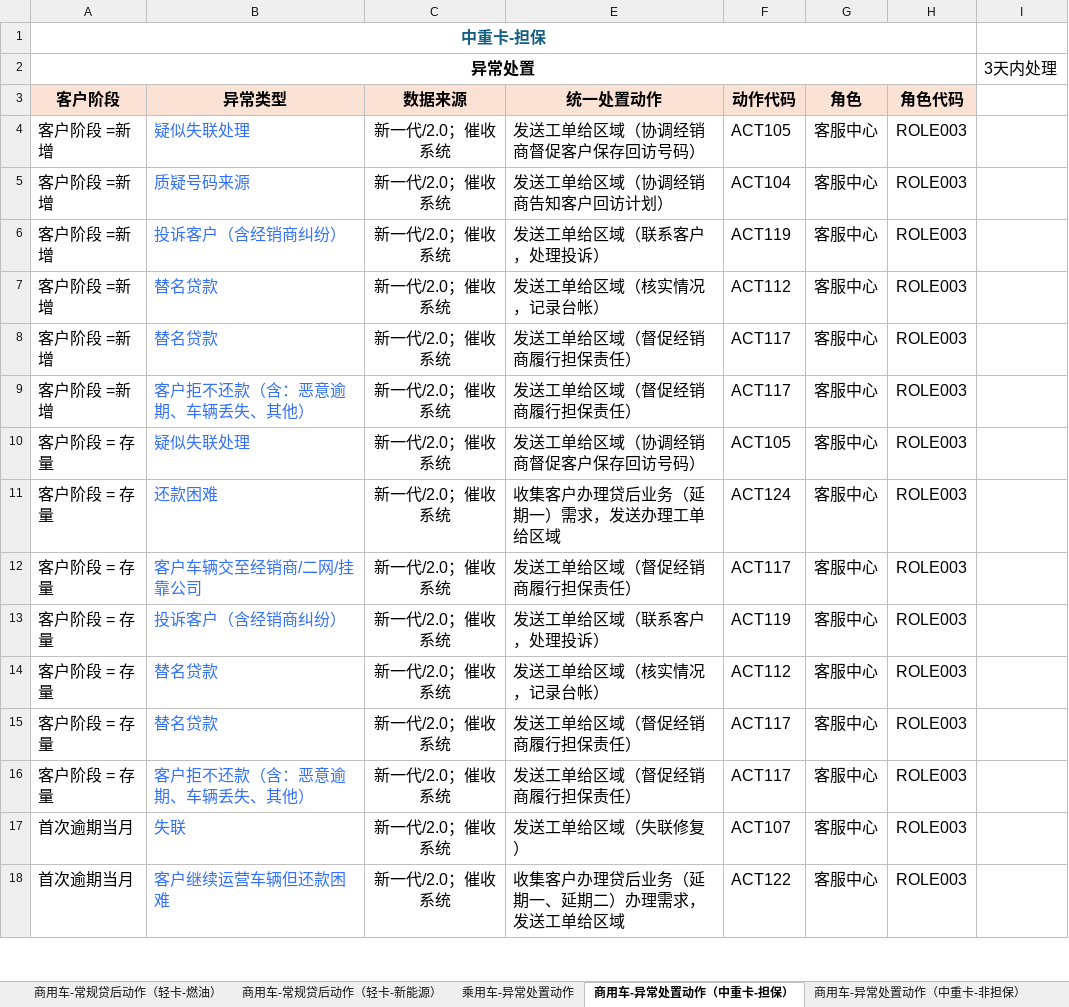
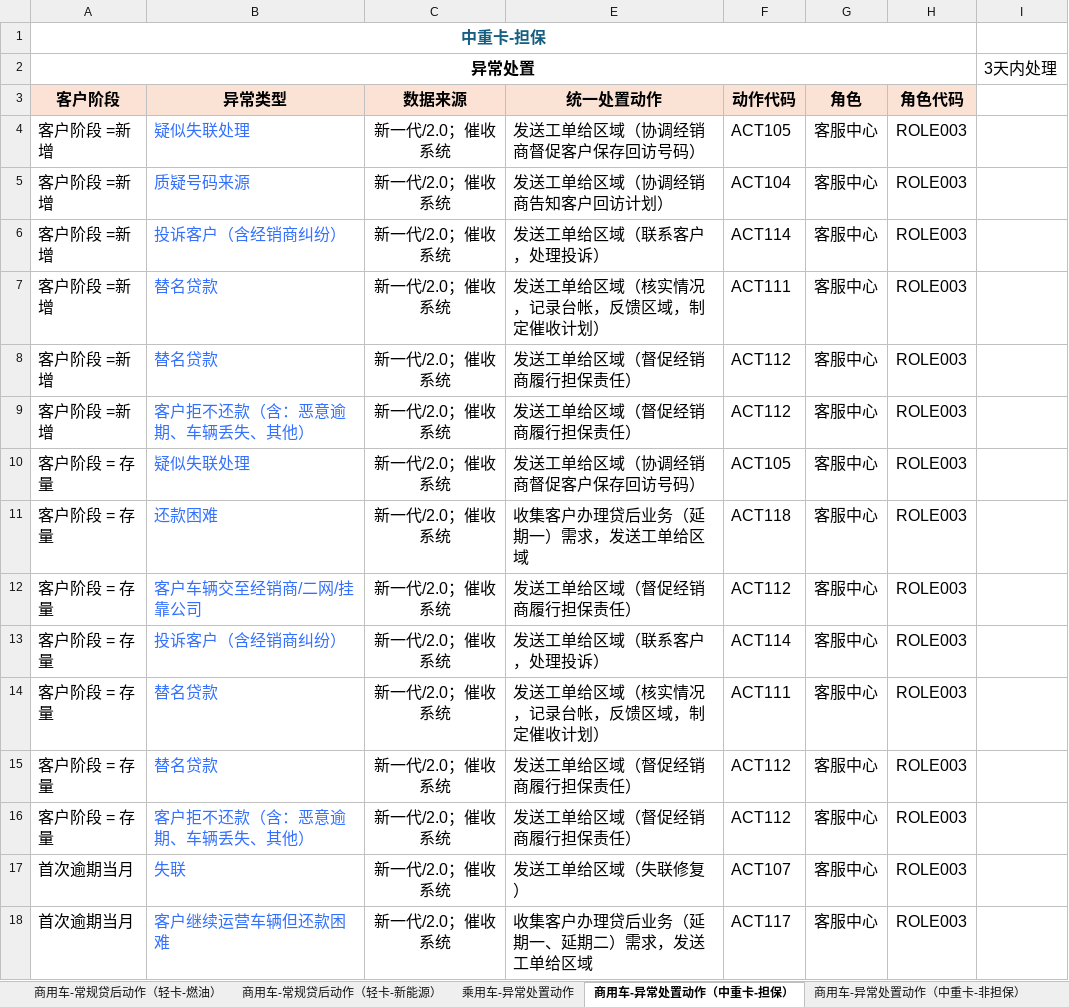
Before and after one commit to harperzhangcr/raspberry, an Excel workbook: Collection_Model/贷后风险等级卡+处置动作卡0616_动作角色编码版.xlsx, sheet 商用车-异常处置动作（中重卡-担保）, drawn as a sheet; only a part is shown; values as stored, in another font and other column widths than the file's, no borders; the diff covers the shown part only; the diff names each change by its address in the sheet, - before the commit and + after, or states it on an @@ line.

```diff
--- a/Collection_Model/贷后风险等级卡+处置动作卡0616_动作角色编码版.xlsx (sheet 商用车-异常处置动作（中重卡-担保）)
+++ b/Collection_Model/贷后风险等级卡+处置动作卡0616_动作角色编码版.xlsx (sheet 商用车-异常处置动作（中重卡-担保）)
-F6 (动作代码): ACT119
+F6 (动作代码): ACT114
-E7 (统一处置动作): 发送工单给区域（核实情况，记录台帐）
+E7 (统一处置动作): 发送工单给区域（核实情况，记录台帐，反馈区域，制定催收计划）
-F7 (动作代码): ACT112
+F7 (动作代码): ACT111
-F8:F9 (动作代码): ACT117
+F8:F9 (动作代码): ACT112
-E11 (统一处置动作): 收集客户办理贷后业务（延期一）需求，发送办理工单给区域
+E11 (统一处置动作): 收集客户办理贷后业务（延期一）需求，发送工单给区域
-F11 (动作代码): ACT124
+F11 (动作代码): ACT118
-F12 (动作代码): ACT117
+F12 (动作代码): ACT112
-F13 (动作代码): ACT119
+F13 (动作代码): ACT114
-E14 (统一处置动作): 发送工单给区域（核实情况，记录台帐）
+E14 (统一处置动作): 发送工单给区域（核实情况，记录台帐，反馈区域，制定催收计划）
-F14 (动作代码): ACT112
+F14 (动作代码): ACT111
-F15:F16 (动作代码): ACT117
+F15:F16 (动作代码): ACT112
-E18 (统一处置动作): 收集客户办理贷后业务（延期一、延期二）办理需求，发送工单给区域
+E18 (统一处置动作): 收集客户办理贷后业务（延期一、延期二）需求，发送工单给区域
-F18 (动作代码): ACT122
+F18 (动作代码): ACT117
```
Also changed, not shown: 19 edited cells elsewhere in this sheet, sheet 商用车-异常处置动作（中重卡-非担保）, sheet 商用车-异常处置动作（轻卡-新能源）, sheet 商用车-异常处置动作（轻卡-燃油）, sheet 乘用车-异常处置动作, sheet 乘用车-常规贷后动作, sheet 商用车-常规贷后动作（轻卡-新能源）, 3 more sheets, 9 other files.
